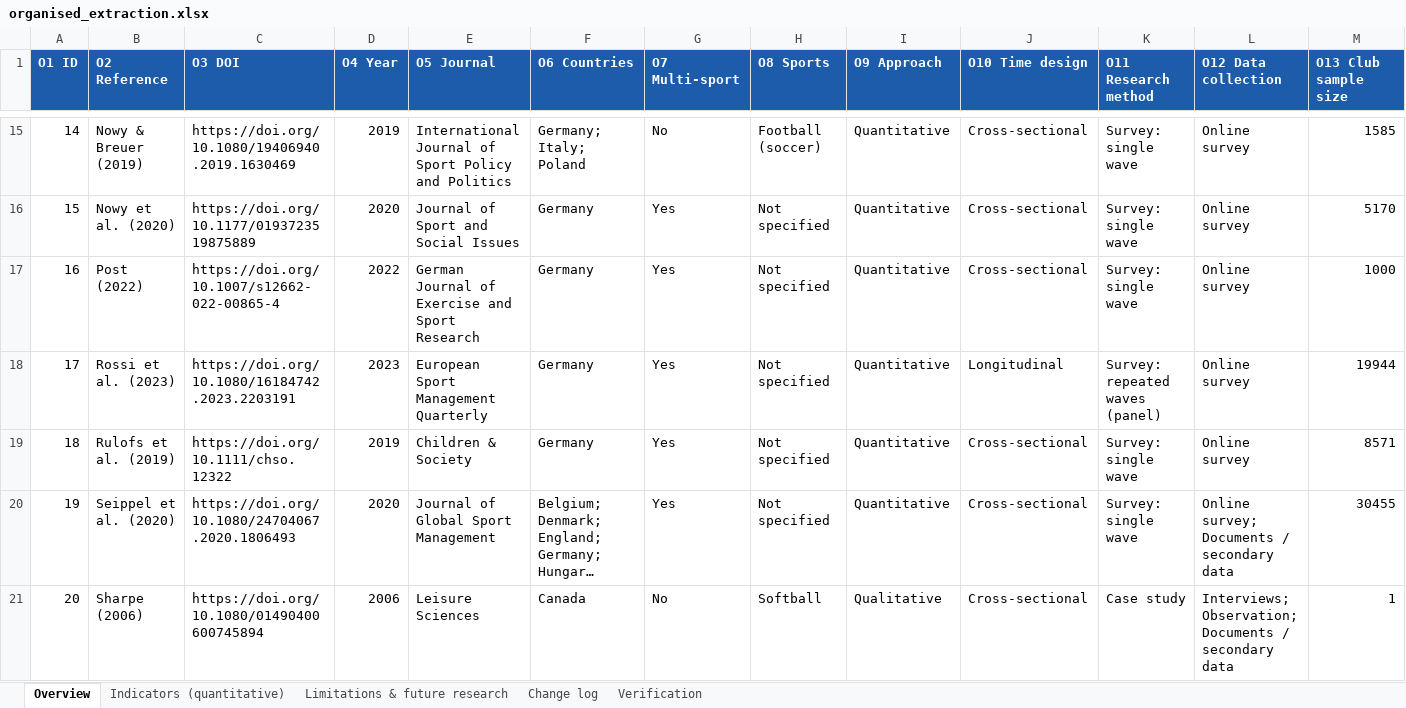
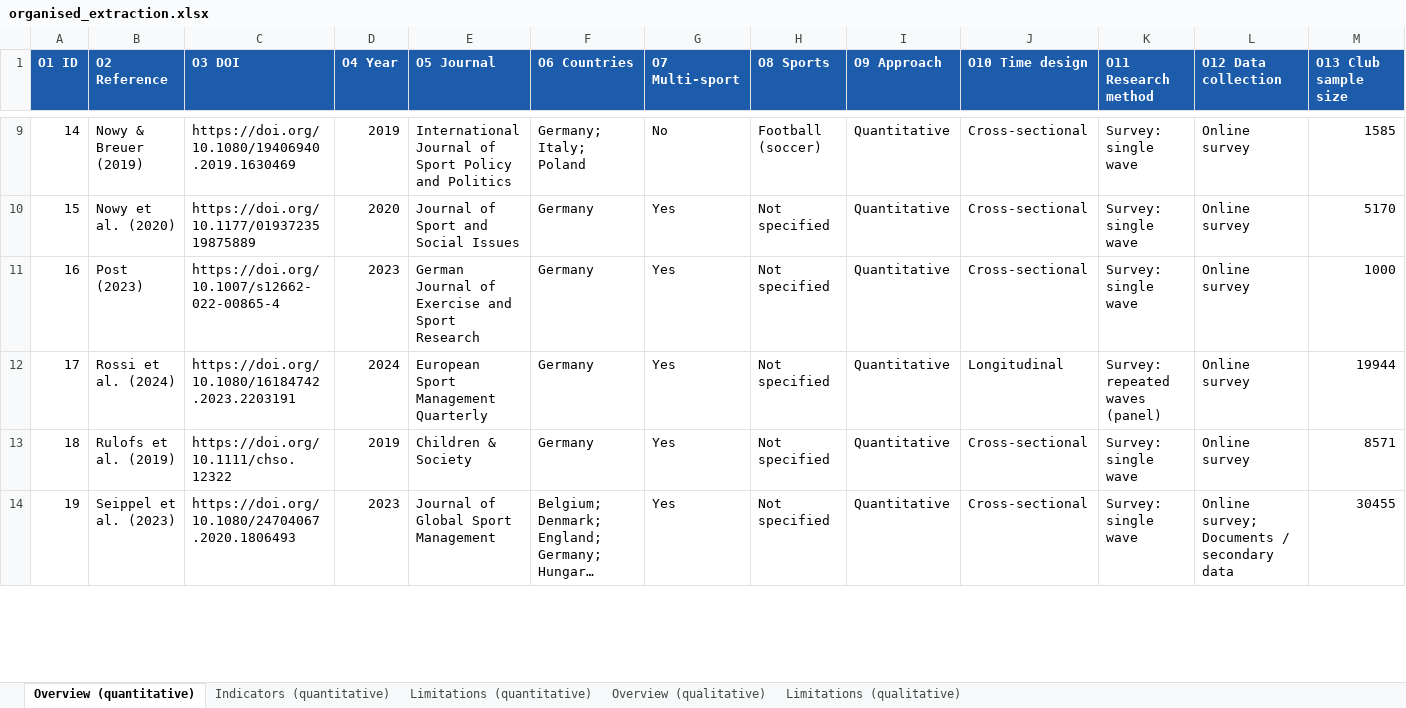
Before and after one commit to sinankprn/sys, an Excel workbook: organised_extraction.xlsx, sheet Overview (quantitative), drawn as a sheet; only a part is shown, gaps mark what is left out; long unchanged cells end in …; values as stored, in another font and other column widths than the file's, no borders; removed rows and columns are numbered as before the commit, all else as after; rows hold the shown columns only; the diff covers the shown part only; the diff names each change by its address in the sheet, - before the commit and + after, or states it on an @@ line.

```diff
--- a/organised_extraction.xlsx (sheet Overview (quantitative))
+++ b/organised_extraction.xlsx (sheet Overview (quantitative))
-sheet tab: Overview
+sheet tab: Overview (quantitative)
-sheet tab: Limitations & future research
+sheet tab: Limitations (quantitative)
-sheet tab: Change log
+sheet tab: Overview (qualitative)
-sheet tab: Verification
+sheet tab: Limitations (qualitative)
-B11 (O2 Reference): Post (2022)
+B11 (O2 Reference): Post (2023)
-D11 (O4 Year): 2022
+D11 (O4 Year): 2023
-B12 (O2 Reference): Rossi et al. (2023)
+B12 (O2 Reference): Rossi et al. (2024)
-D12 (O4 Year): 2023
+D12 (O4 Year): 2024
-B14 (O2 Reference): Seippel et al. (2020)
+B14 (O2 Reference): Seippel et al. (2023)
-D14 (O4 Year): 2020
+D14 (O4 Year): 2023
-row 21: 20 | Sharpe (2006) | https://doi.org/10.1080/01490400600745894 | 2006 | Leisure Sciences | Canada | No | Softball | Qualitative | Cross-sectional | Case study | Interviews; Observation; Documents / secondary data | 1
```
Also changed, not shown: 6 removed rows and 18 edited cells elsewhere in this sheet, sheet Overview (qualitative), sheet Limitations (quantitative), sheet Limitations (qualitative), sheet Indicators (quantitative), 5 other files.
